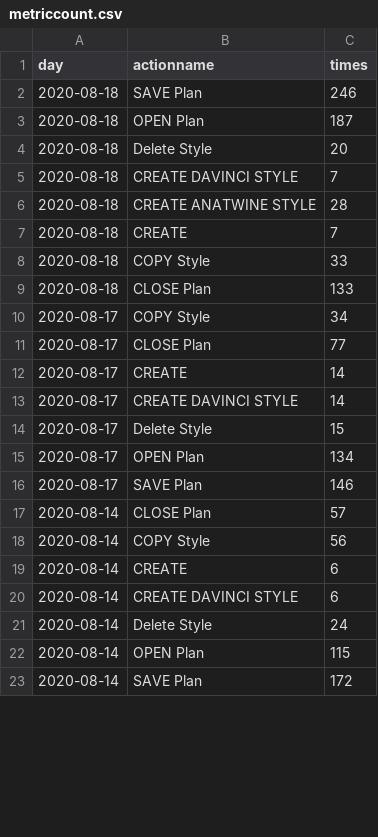
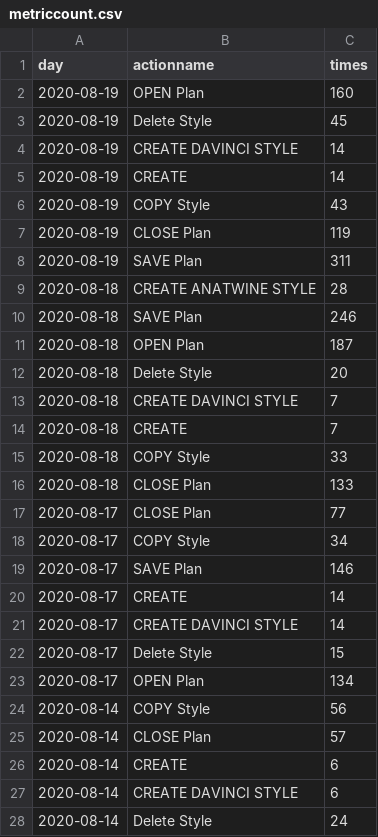
Before and after one commit to jasonzhuangdavinci/stadiumLogAnalysis, a CSV file: loadcsv/metriccount.csv, drawn as a sheet; only a part is shown; the shorter side is filled out with more unchanged rows; the diff covers the shown part only.

```diff
--- a/loadcsv/metriccount.csv
+++ b/loadcsv/metriccount.csv
@@ -1,2 +1,10 @@
 day,actionname,times
+2020-08-19,OPEN Plan,160
+2020-08-19,Delete Style,45
+2020-08-19,CREATE DAVINCI STYLE,14
+2020-08-19,CREATE,14
+2020-08-19,COPY Style,43
+2020-08-19,CLOSE Plan,119
+2020-08-19,SAVE Plan,311
+2020-08-18,CREATE ANATWINE STYLE,28
 2020-08-18,SAVE Plan,246
@@ -5,3 +13,2 @@ day,actionname,times
 2020-08-18,CREATE DAVINCI STYLE,7
-2020-08-18,CREATE ANATWINE STYLE,28
 2020-08-18,CREATE,7
@@ -9,4 +16,5 @@ day,actionname,times
 2020-08-18,CLOSE Plan,133
+2020-08-17,CLOSE Plan,77
 2020-08-17,COPY Style,34
-2020-08-17,CLOSE Plan,77
+2020-08-17,SAVE Plan,146
 2020-08-17,CREATE,14
@@ -15,5 +23,4 @@ day,actionname,times
 2020-08-17,OPEN Plan,134
-2020-08-17,SAVE Plan,146
+2020-08-14,COPY Style,56
 2020-08-14,CLOSE Plan,57
-2020-08-14,COPY Style,56
 2020-08-14,CREATE,6
```
Also changed, not shown: 7 removed rows and 42 moved rows elsewhere in this file, loadcsv/reportcost.csv, loadcsv/reportcount.csv, 1 other file.
